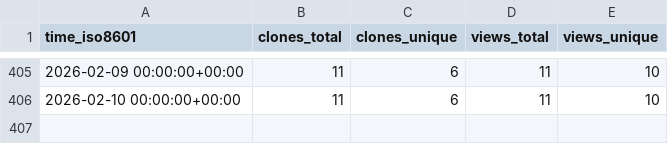
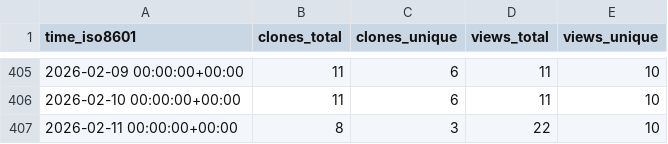
Before and after one commit to rpomponio/neuroHarmonize, a CSV file: rpomponio/neuroHarmonize/ghrs-data/views_clones_aggregate.csv, drawn as a sheet; only a part is shown, gaps mark what is left out; the diff names each change by its address in the sheet, - before the commit and + after, or states it on an @@ line.

```diff
--- a/rpomponio/neuroHarmonize/ghrs-data/views_clones_aggregate.csv
+++ b/rpomponio/neuroHarmonize/ghrs-data/views_clones_aggregate.csv
+row 407: 2026-02-11 00:00:00+00:00 | 8 | 3 | 22 | 10
```
Also changed, not shown: 1 other file.
